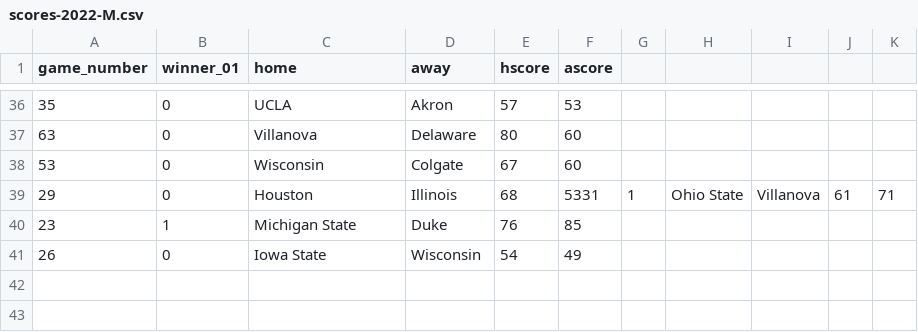
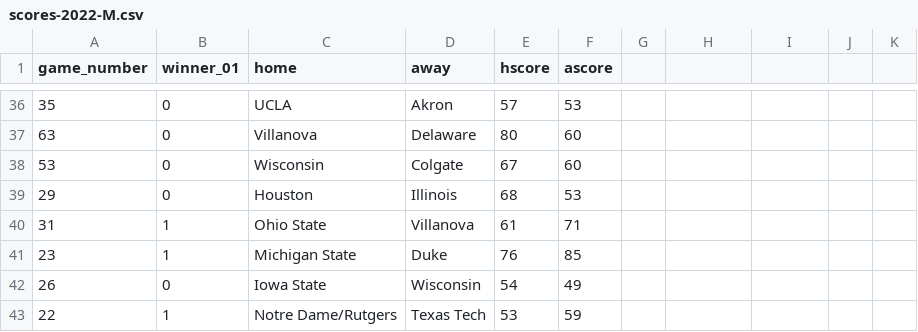
Before and after one commit to rpruim/NCAA, a CSV file: data/Scores/2022/Mens/scores-2022-M.csv, drawn as a sheet; only a part is shown, gaps mark what is left out.

Commit message:
more scores

```diff
--- a/data/Scores/2022/Mens/scores-2022-M.csv
+++ b/data/Scores/2022/Mens/scores-2022-M.csv
@@ -38,4 +38,6 @@ game_number,winner_01,home,away,hscore,ascore
 53,0,Wisconsin,Colgate,67,60
-29,0,Houston,Illinois,68,5331,1,Ohio State,Villanova,61,71
+29,0,Houston,Illinois,68,53
+31,1,Ohio State,Villanova,61,71
 23,1,Michigan State,Duke,76,85
 26,0,Iowa State,Wisconsin,54,49
+22,1,Notre Dame/Rutgers,Texas Tech,53,59
```
Also changed, not shown: data/Scores/2022/Womens/scores-2022-W.csv, 2 other files.
